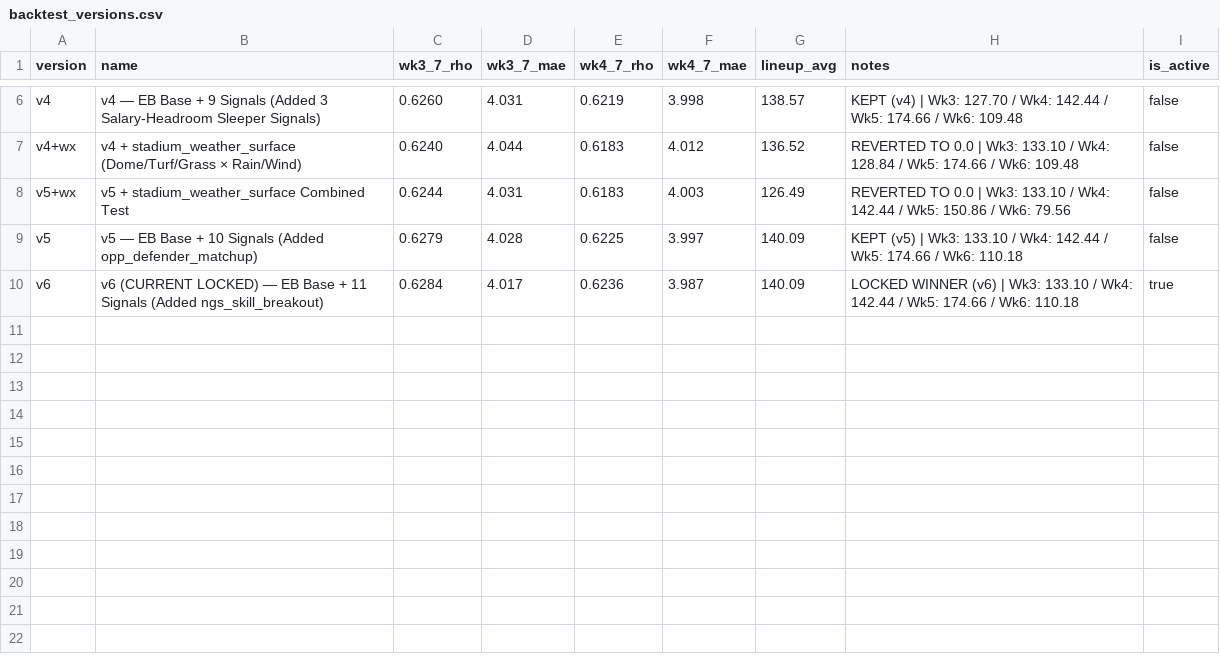
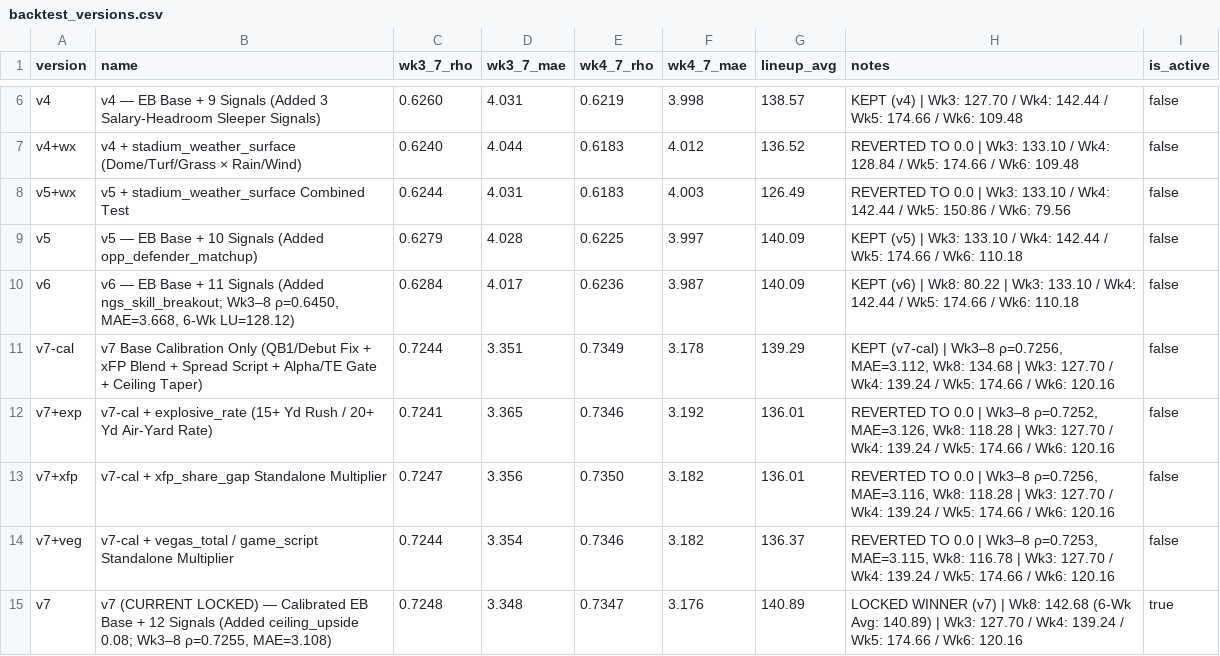
Before and after one commit to wtsarnow/fd-player-board, a CSV file: data/backtest_versions.csv, drawn as a sheet; only a part is shown, gaps mark what is left out.

```diff
--- a/data/backtest_versions.csv
+++ b/data/backtest_versions.csv
@@ -9,2 +9,7 @@ v5+wx,v5 + stadium_weather_surface Combined Test,0.6244,4.031,0.6183,4.003,126.4
 v5,v5 — EB Base + 10 Signals (Added opp_defender_matchup),0.6279,4.028,0.6225,3.997,140.09,KEPT (v5) | Wk3: 133.10 / Wk4: 142.44 / Wk5: 174.66 / Wk6: 110.18,false
-v6,v6 (CURRENT LOCKED) — EB Base + 11 Signals (Added ngs_skill_breakout),0.6284,4.017,0.6236,3.987,140.09,LOCKED WINNER (v6) | Wk3: 133.10 / Wk4: 142.44 / Wk5: 174.66 / Wk6: 110.18,true
+v6,"v6 — EB Base + 11 Signals (Added ngs_skill_breakout; Wk3–8 ρ=0.6450, MAE=3.668, 6-Wk LU=128.12)",0.6284,4.017,0.6236,3.987,140.09,KEPT (v6) | Wk8: 80.22 | Wk3: 133.10 / Wk4: 142.44 / Wk5: 174.66 / Wk6: 110.18,false
+v7-cal,v7 Base Calibration Only (QB1/Debut Fix + xFP Blend + Spread Script + Alpha/TE Gate + Ceiling Taper),0.7244,3.351,0.7349,3.178,139.29,"KEPT (v7-cal) | Wk3–8 ρ=0.7256, MAE=3.112, Wk8: 134.68 | Wk3: 127.70 / Wk4: 139.24 / Wk5: 174.66 / Wk6: 120.16",false
+v7+exp,v7-cal + explosive_rate (15+ Yd Rush / 20+ Yd Air-Yard Rate),0.7241,3.365,0.7346,3.192,136.01,"REVERTED TO 0.0 | Wk3–8 ρ=0.7252, MAE=3.126, Wk8: 118.28 | Wk3: 127.70 / Wk4: 139.24 / Wk5: 174.66 / Wk6: 120.16",false
+v7+xfp,v7-cal + xfp_share_gap Standalone Multiplier,0.7247,3.356,0.7350,3.182,136.01,"REVERTED TO 0.0 | Wk3–8 ρ=0.7256, MAE=3.116, Wk8: 118.28 | Wk3: 127.70 / Wk4: 139.24 / Wk5: 174.66 / Wk6: 120.16",false
+v7+veg,v7-cal + vegas_total / game_script Standalone Multiplier,0.7244,3.354,0.7346,3.182,136.37,"REVERTED TO 0.0 | Wk3–8 ρ=0.7253, MAE=3.115, Wk8: 116.78 | Wk3: 127.70 / Wk4: 139.24 / Wk5: 174.66 / Wk6: 120.16",false
+v7,"v7 (CURRENT LOCKED) — Calibrated EB Base + 12 Signals (Added ceiling_upside 0.08; Wk3–8 ρ=0.7255, MAE=3.108)",0.7248,3.348,0.7347,3.176,140.89,LOCKED WINNER (v7) | Wk8: 142.68 (6-Wk Avg: 140.89) | Wk3: 127.70 / Wk4: 139.24 / Wk5: 174.66 / Wk6: 120.16,true
```
Also changed, not shown: data/historic_player_projections.csv, data/historic_weekly_summary.csv, 4 other files.
